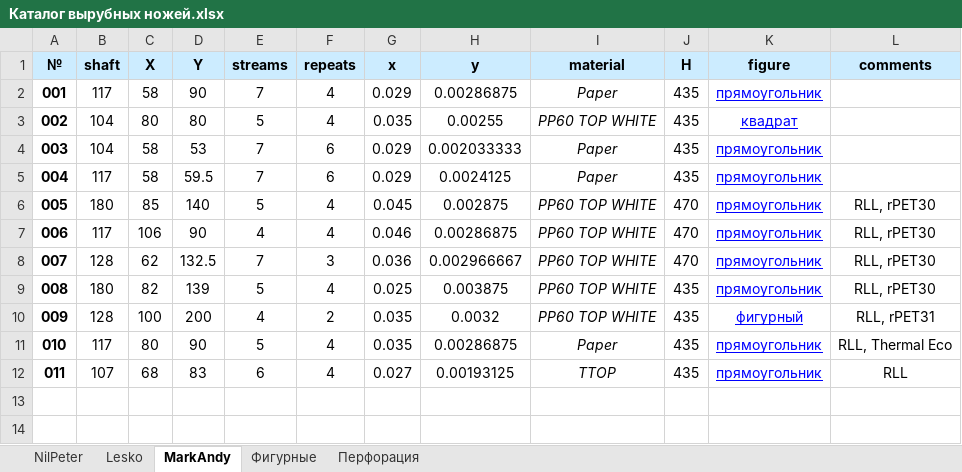
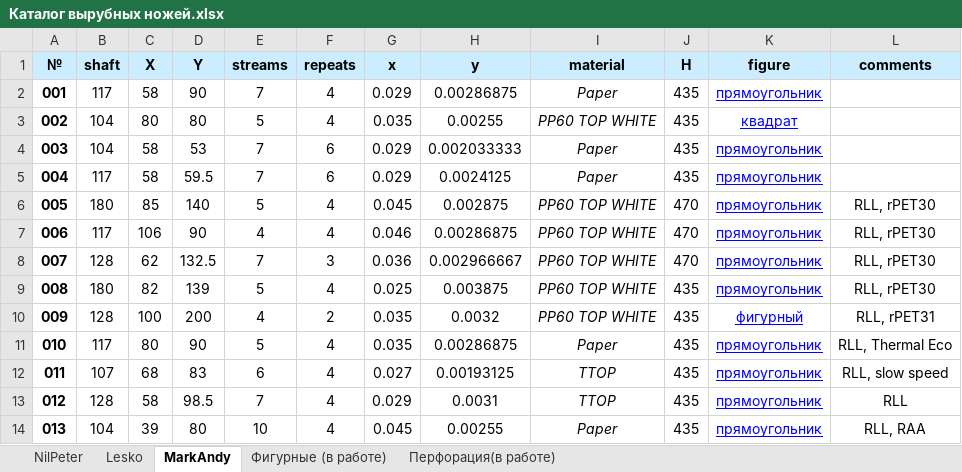
Before and after one commit to wargie/Die_Cutting, an Excel workbook: Каталог вырубных ножей.xlsx, sheet MarkAndy, drawn as a sheet; values as stored, in another font and other column widths than the file's, no borders; the diff names each change by its address in the sheet, - before the commit and + after, or states it on an @@ line.

```diff
--- a/Каталог вырубных ножей.xlsx (sheet MarkAndy)
+++ b/Каталог вырубных ножей.xlsx (sheet MarkAndy)
-sheet tab: Фигурные
+sheet tab: Фигурные (в работе)
-sheet tab: Перфорация
+sheet tab: Перфорация(в работе)
-L12 (comments): RLL
+L12 (comments): RLL, slow speed
+row 13: 012 | 128 | 58 | 98.5 | 7 | 4 | 0.029 | 0.0031 | TTOP | 435 | прямоугольник | RLL
+row 14: 013 | 104 | 39 | 80 | 10 | 4 | 0.045 | 0.00255 | Paper | 435 | прямоугольник | RLL, RAA
```
Also changed, not shown: sheet Фигурные (в работе), sheet NilPeter, 2 other files.
